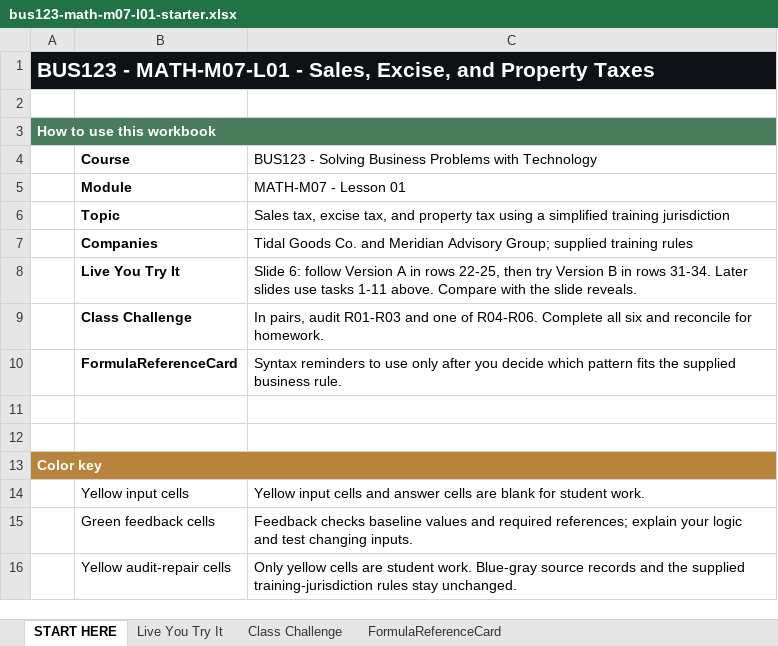
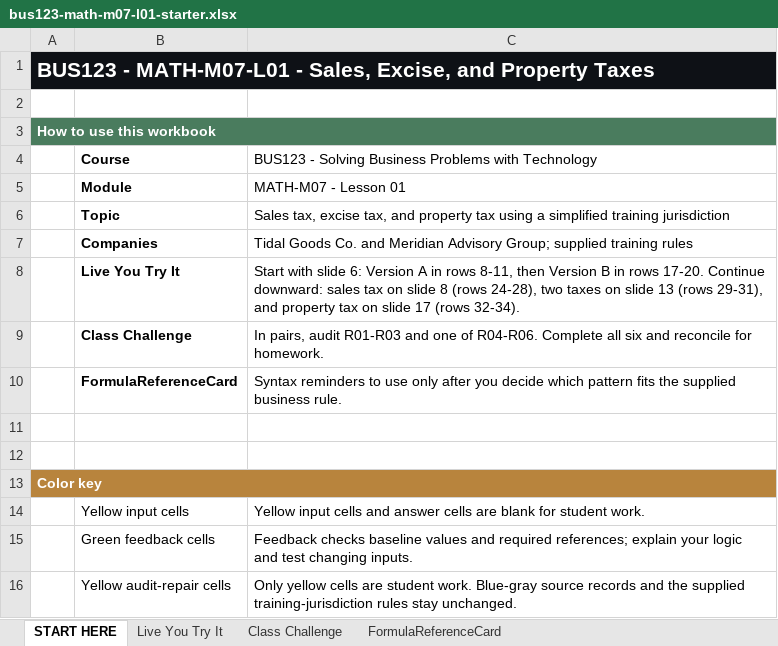
Before and after one commit to bevitts-design/BUS123-Solving-Business-Problems-with-Technology, an Excel workbook: MATH/M07/bus123-math-m07-l01-starter.xlsx, sheet START HERE, drawn as a sheet; values as stored, in another font and other column widths than the file's, no borders; the diff names each change by its address in the sheet, - before the commit and + after, or states it on an @@ line.

```diff
--- a/MATH/M07/bus123-math-m07-l01-starter.xlsx (sheet START HERE)
+++ b/MATH/M07/bus123-math-m07-l01-starter.xlsx (sheet START HERE)
-C8: Slide 6: follow Version A in rows 22-25, then try Version B in rows 31-34. Later slides use tasks 1-11 above. Compare with the slide reveals.
+C8: Start with slide 6: Version A in rows 8-11, then Version B in rows 17-20. Continue downward: sales tax on slide 8 (rows 24-28), two taxes on slide 13 (rows 29-31), and property tax on slide 17 (rows 32-34).
```
Also changed, not shown: sheet Live You Try It, formulas that keep their value, 6 other files.
